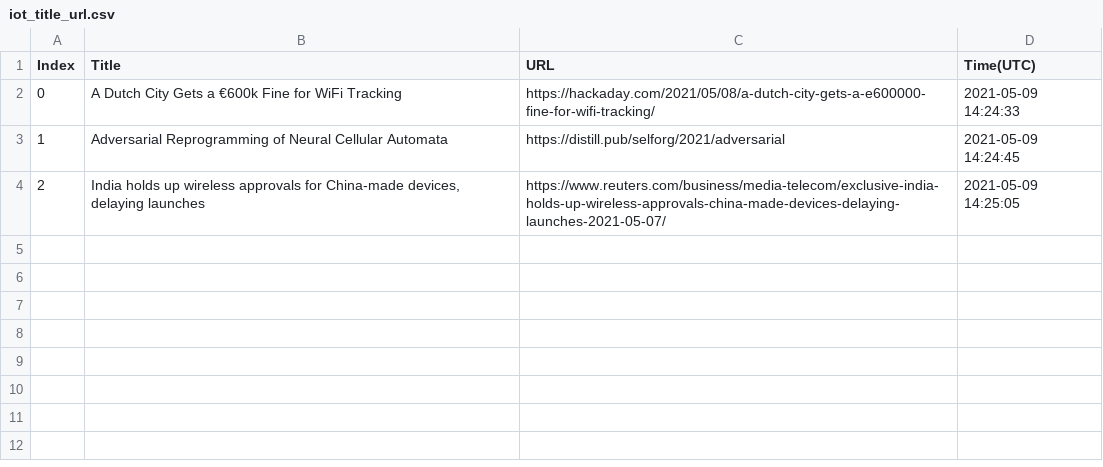
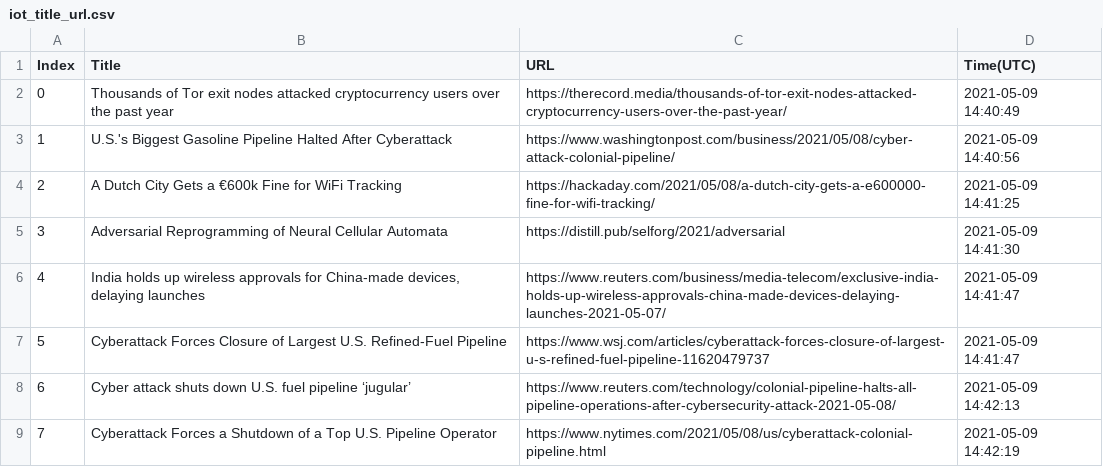
Before and after one commit to seitlab/seitlab.github.io, a CSV file: data/iot_title_url.csv, drawn as a sheet.

```diff
--- a/data/iot_title_url.csv
+++ b/data/iot_title_url.csv
@@ -1,4 +1,9 @@
 Index,Title,URL,Time(UTC)
-0,A Dutch City Gets a €600k Fine for WiFi Tracking,https://hackaday.com/2021/05/08/a-dutch-city-gets-a-e600000-fine-for-wifi-tracking/,2021-05-09 14:24:33
-1,Adversarial Reprogramming of Neural Cellular Automata,https://distill.pub/selforg/2021/adversarial,2021-05-09 14:24:45
-2,"India holds up wireless approvals for China-made devices, delaying launches",https://www.reuters.com/business/media-telecom/exclusive-india-holds-up-wireless-approvals-china-made-devices-delaying-launches-2021-05-07/,2021-05-09 14:25:05
+0,Thousands of Tor exit nodes attacked cryptocurrency users over the past year,https://therecord.media/thousands-of-tor-exit-nodes-attacked-cryptocurrency-users-over-the-past-year/,2021-05-09 14:40:49
+1,U.S.'s Biggest Gasoline Pipeline Halted After Cyberattack,https://www.washingtonpost.com/business/2021/05/08/cyber-attack-colonial-pipeline/,2021-05-09 14:40:56
+2,A Dutch City Gets a €600k Fine for WiFi Tracking,https://hackaday.com/2021/05/08/a-dutch-city-gets-a-e600000-fine-for-wifi-tracking/,2021-05-09 14:41:25
+3,Adversarial Reprogramming of Neural Cellular Automata,https://distill.pub/selforg/2021/adversarial,2021-05-09 14:41:30
+4,"India holds up wireless approvals for China-made devices, delaying launches",https://www.reuters.com/business/media-telecom/exclusive-india-holds-up-wireless-approvals-china-made-devices-delaying-launches-2021-05-07/,2021-05-09 14:41:47
+5,Cyberattack Forces Closure of Largest U.S. Refined-Fuel Pipeline,https://www.wsj.com/articles/cyberattack-forces-closure-of-largest-u-s-refined-fuel-pipeline-11620479737,2021-05-09 14:41:47
+6,Cyber attack shuts down U.S. fuel pipeline ‘jugular’,https://www.reuters.com/technology/colonial-pipeline-halts-all-pipeline-operations-after-cybersecurity-attack-2021-05-08/,2021-05-09 14:42:13
+7,Cyberattack Forces a Shutdown of a Top U.S. Pipeline Operator,https://www.nytimes.com/2021/05/08/us/cyberattack-colonial-pipeline.html,2021-05-09 14:42:19
```
Also changed, not shown: data/ai_title_url.csv, data/blockchain_title_url.csv, 1 other file.
